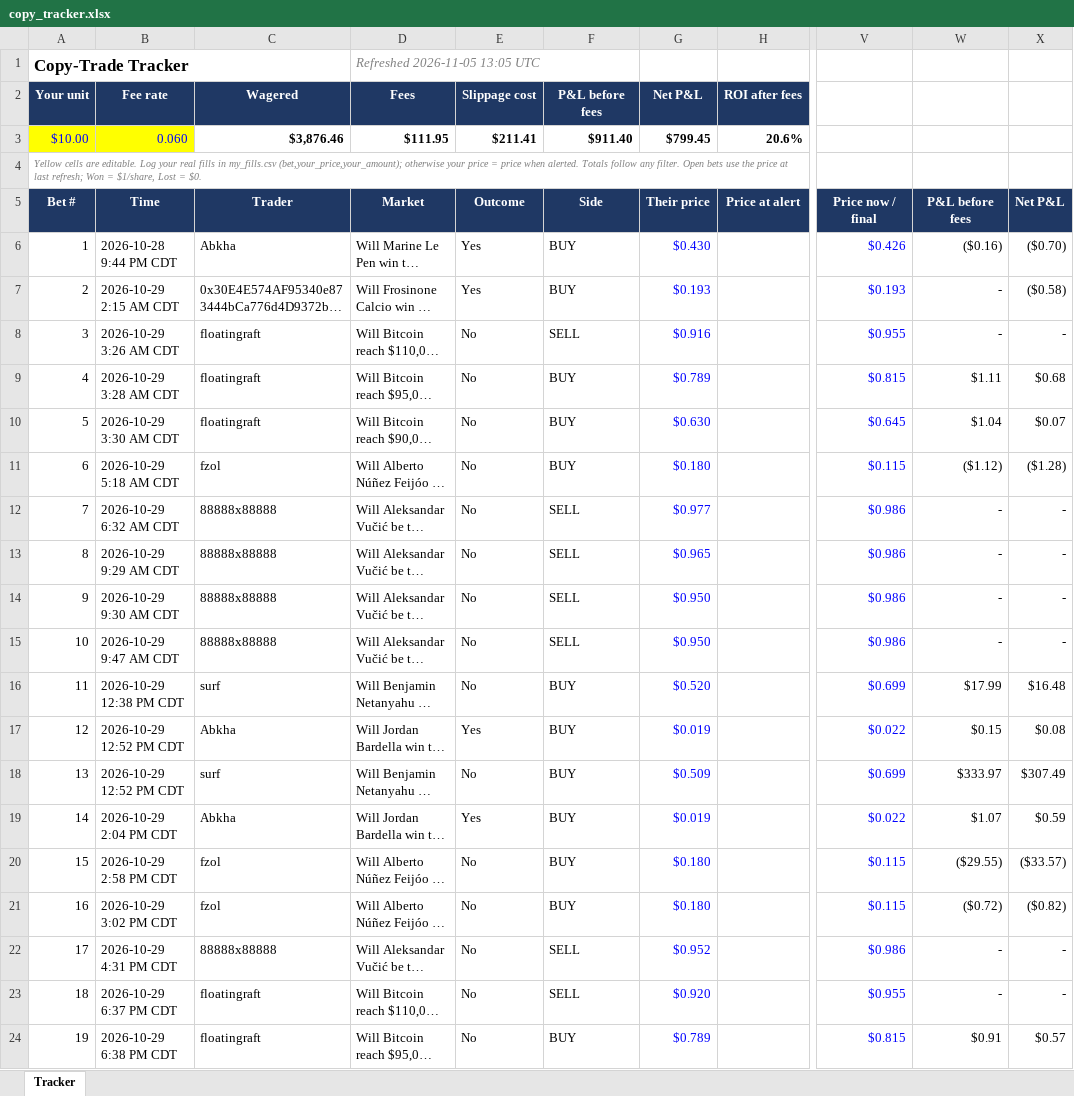
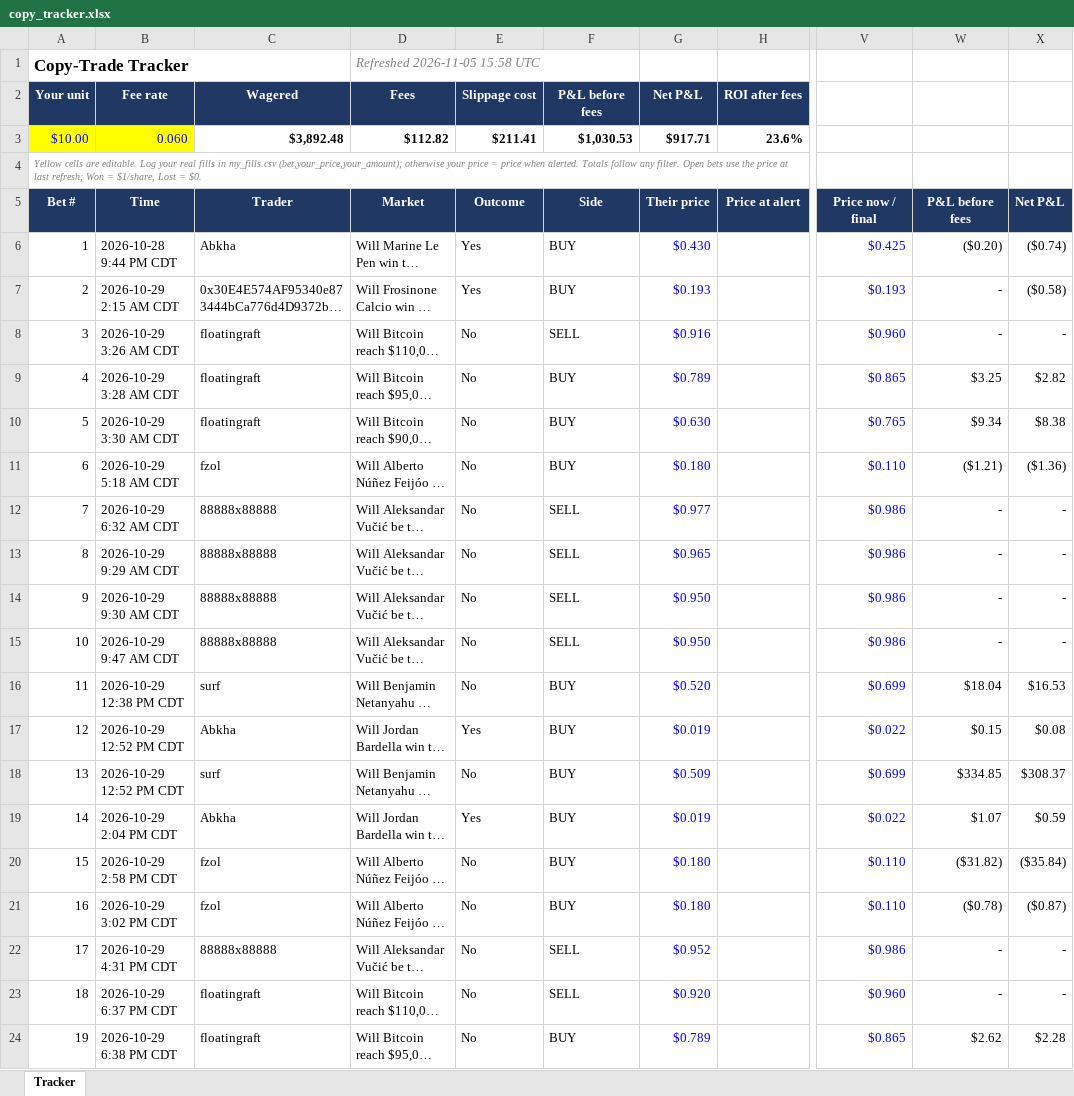
Before and after one commit to domc47/bethub, an Excel workbook: copy_tracker.xlsx, sheet Tracker, drawn as a sheet; only a part is shown, gaps mark what is left out; long unchanged cells end in …; values as stored, in another font and other column widths than the file's, no borders; charts and pictures not drawn; the diff covers the shown part only; the diff names each change by its address in the sheet, - before the commit and + after, or states it on an @@ line.

```diff
--- a/copy_tracker.xlsx (sheet Tracker)
+++ b/copy_tracker.xlsx (sheet Tracker)
-D1 (Market): Refreshed 2026-11-05 13:05 UTC
+D1 (Market): Refreshed 2026-11-05 15:58 UTC
-C3 (Trader): $3,876.46
+C3 (Trader): $3,892.48
-D3 (Market): $111.95
+D3 (Market): $112.82
-F3 (Side): $911.40
+F3 (Side): $1,030.53
-G3 (Their price): $799.45
+G3 (Their price): $917.71
-H3 (Price at alert): 20.6%
+H3 (Price at alert): 23.6%
-V6 (Price now / final): $0.426
+V6 (Price now / final): $0.425
-W6 (P&L before fees): ($0.16)
+W6 (P&L before fees): ($0.20)
-X6 (Net P&L): ($0.70)
+X6 (Net P&L): ($0.74)
-V8 (Price now / final): $0.955
+V8 (Price now / final): $0.960
-V9 (Price now / final): $0.815
+V9 (Price now / final): $0.865
-W9 (P&L before fees): $1.11
+W9 (P&L before fees): $3.25
-X9 (Net P&L): $0.68
+X9 (Net P&L): $2.82
-V10 (Price now / final): $0.645
+V10 (Price now / final): $0.765
-W10 (P&L before fees): $1.04
+W10 (P&L before fees): $9.34
-X10 (Net P&L): $0.07
+X10 (Net P&L): $8.38
-V11 (Price now / final): $0.115
+V11 (Price now / final): $0.110
-W11 (P&L before fees): ($1.12)
+W11 (P&L before fees): ($1.21)
-X11 (Net P&L): ($1.28)
+X11 (Net P&L): ($1.36)
-W16 (P&L before fees): $17.99
+W16 (P&L before fees): $18.04
-X16 (Net P&L): $16.48
+X16 (Net P&L): $16.53
-W18 (P&L before fees): $333.97
+W18 (P&L before fees): $334.85
-X18 (Net P&L): $307.49
+X18 (Net P&L): $308.37
-V20:V21 (Price now / final): $0.115
+V20:V21 (Price now / final): $0.110
-W20 (P&L before fees): ($29.55)
+W20 (P&L before fees): ($31.82)
-X20 (Net P&L): ($33.57)
+X20 (Net P&L): ($35.84)
-W21 (P&L before fees): ($0.72)
+W21 (P&L before fees): ($0.78)
-X21 (Net P&L): ($0.82)
+X21 (Net P&L): ($0.87)
-V23 (Price now / final): $0.955
+V23 (Price now / final): $0.960
-V24 (Price now / final): $0.815
+V24 (Price now / final): $0.865
-W24 (P&L before fees): $0.91
+W24 (P&L before fees): $2.62
-X24 (Net P&L): $0.57
+X24 (Net P&L): $2.28
```
Also changed, not shown: 1 added row and 64 edited cells elsewhere in this sheet, formulas that keep their value, hidden cells.
